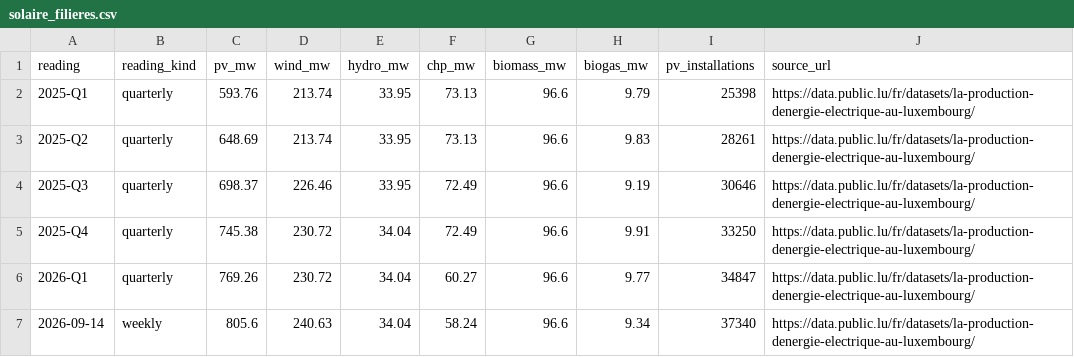
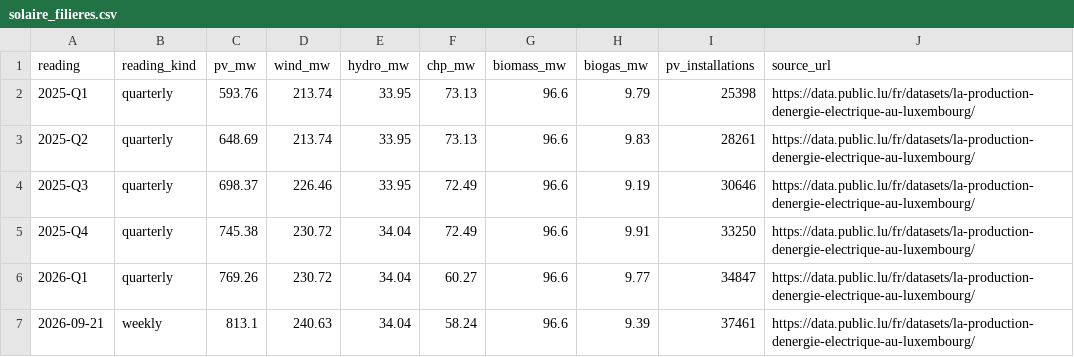
Before and after one commit to Sitraka17/lux-solaire, a CSV file: data/csv/solaire_filieres.csv, drawn as a sheet.

```diff
--- a/data/csv/solaire_filieres.csv
+++ b/data/csv/solaire_filieres.csv
@@ -6,2 +6,2 @@
 2026-Q1,quarterly,769.26,230.72,34.04,60.27,96.6,9.77,34847,https://data.public.lu/fr/datasets/la-production-denergie-electrique-au-luxembourg/
-2026-09-14,weekly,805.6,240.63,34.04,58.24,96.6,9.34,37340,https://data.public.lu/fr/datasets/la-production-denergie-electrique-au-luxembourg/
+2026-09-21,weekly,813.1,240.63,34.04,58.24,96.6,9.39,37461,https://data.public.lu/fr/datasets/la-production-denergie-electrique-au-luxembourg/
```
Also changed, not shown: data/csv/solaire_cantons.csv, data/csv/solaire_communes.csv, 13 other files.
